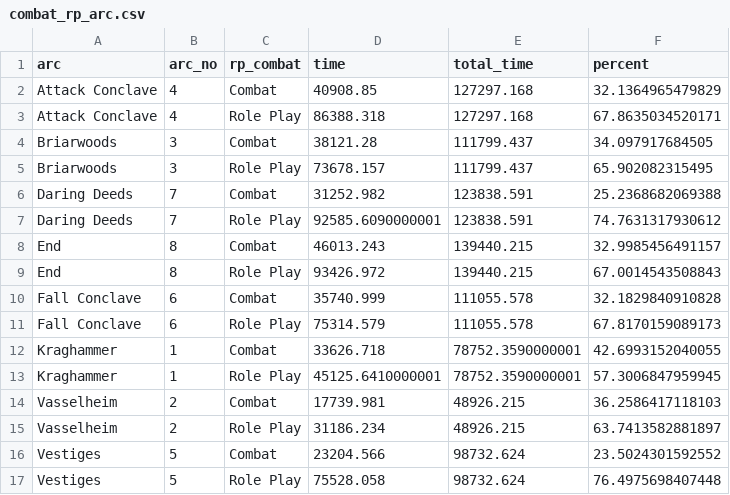
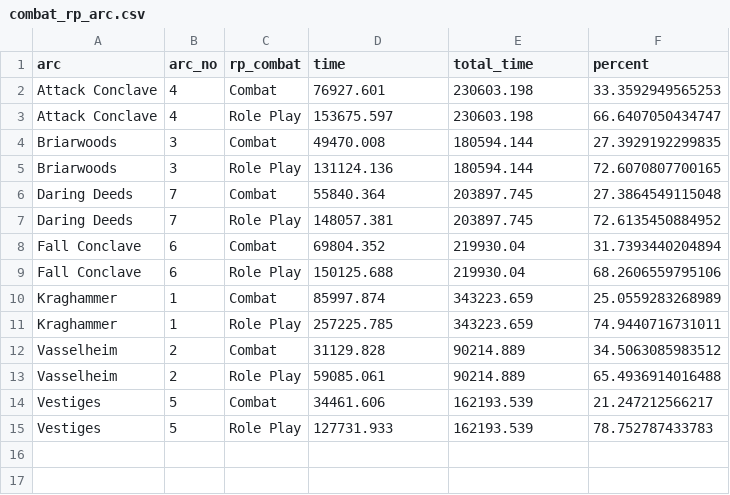
Before and after one commit to datengefluester/Critical-Role-NLP, a CSV file: data/data_for_graphs/combat_rp_arc.csv, drawn as a sheet.

```diff
--- a/data/data_for_graphs/combat_rp_arc.csv
+++ b/data/data_for_graphs/combat_rp_arc.csv
@@ -1,17 +1,15 @@
 "arc","arc_no","rp_combat","time","total_time","percent"
-"Attack Conclave",4,"Combat",40908.85,127297.168,32.1364965479829
-"Attack Conclave",4,"Role Play",86388.318,127297.168,67.8635034520171
-"Briarwoods",3,"Combat",38121.28,111799.437,34.097917684505
-"Briarwoods",3,"Role Play",73678.157,111799.437,65.902082315495
-"Daring Deeds",7,"Combat",31252.982,123838.591,25.2368682069388
-"Daring Deeds",7,"Role Play",92585.6090000001,123838.591,74.7631317930612
-"End",8,"Combat",46013.243,139440.215,32.9985456491157
-"End",8,"Role Play",93426.972,139440.215,67.0014543508843
-"Fall Conclave",6,"Combat",35740.999,111055.578,32.1829840910828
-"Fall Conclave",6,"Role Play",75314.579,111055.578,67.8170159089173
-"Kraghammer",1,"Combat",33626.718,78752.3590000001,42.6993152040055
-"Kraghammer",1,"Role Play",45125.6410000001,78752.3590000001,57.3006847959945
-"Vasselheim",2,"Combat",17739.981,48926.215,36.2586417118103
-"Vasselheim",2,"Role Play",31186.234,48926.215,63.7413582881897
-"Vestiges",5,"Combat",23204.566,98732.624,23.5024301592552
-"Vestiges",5,"Role Play",75528.058,98732.624,76.4975698407448
+"Attack Conclave",4,"Combat",76927.601,230603.198,33.3592949565253
+"Attack Conclave",4,"Role Play",153675.597,230603.198,66.6407050434747
+"Briarwoods",3,"Combat",49470.008,180594.144,27.3929192299835
+"Briarwoods",3,"Role Play",131124.136,180594.144,72.6070807700165
+"Daring Deeds",7,"Combat",55840.364,203897.745,27.3864549115048
+"Daring Deeds",7,"Role Play",148057.381,203897.745,72.6135450884952
+"Fall Conclave",6,"Combat",69804.352,219930.04,31.7393440204894
+"Fall Conclave",6,"Role Play",150125.688,219930.04,68.2606559795106
+"Kraghammer",1,"Combat",85997.874,343223.659,25.0559283268989
+"Kraghammer",1,"Role Play",257225.785,343223.659,74.9440716731011
+"Vasselheim",2,"Combat",31129.828,90214.889,34.5063085983512
+"Vasselheim",2,"Role Play",59085.061,90214.889,65.4936914016488
+"Vestiges",5,"Combat",34461.606,162193.539,21.247212566217
+"Vestiges",5,"Role Play",127731.933,162193.539,78.752787433783
```
Also changed, not shown: data/clean_data/E_117.csv, data/data_for_graphs/attendance.csv, 34 other files.
